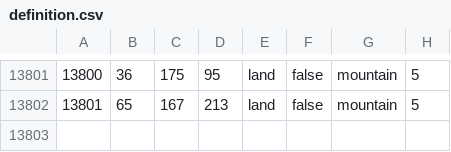
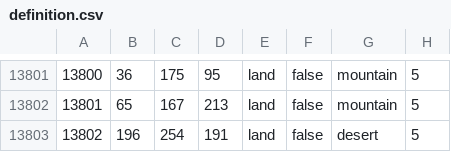
Before and after one commit to swf541/ColdWarIronCurtain, a CSV file: Cold War Iron Curtain/map/definition.csv, drawn as a sheet; only a part is shown, gaps mark what is left out.

```diff
--- a/Cold War Iron Curtain/map/definition.csv
+++ b/Cold War Iron Curtain/map/definition.csv
@@ -13802 +13802,2 @@
 13801;65;167;213;land;false;mountain;5
+13802;196;254;191;land;false;desert;5
```
Also changed, not shown: 28 other files.
